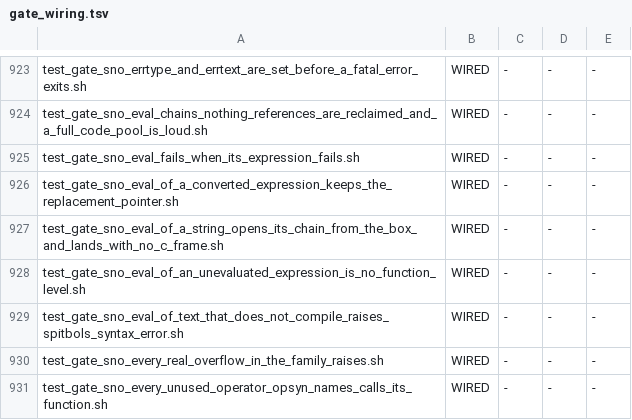
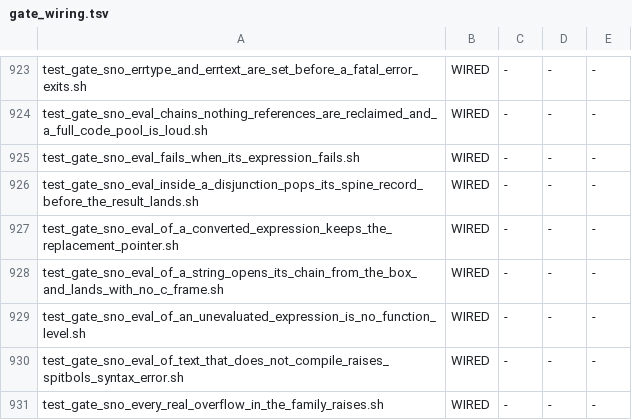
Before and after one commit to snobol4ever/SCRIP, a TSV file: scripts/gate_wiring.tsv, drawn as a sheet; only a part is shown, gaps mark what is left out; the shorter side is filled out with more unchanged rows.

Commit message:
SNOBOL4: an EVAL that is an operand of a disjunction pops its 112-byte spine record at the join and the declined road hands the by-name call the real argument address -- Gimpel infinip 144 to 145 of 145, both modes (shared node: src/templates/bb/bb_call_fn.cpp, the FRAME road of the call box; reaches every frontend's IR_CALL "EVAL" site that is not the ZD road, i.e. SNOBOL4's EVAL as a disjunction or statement-subject operand; Raku EVAL does not use BCFN_OPENS_AS_EVAL)
The coo's pass-42 RED (infinip.spt line 42, result = (APPLY(map[op],EVAL(a),EVAL(b)), "fail")): every sum printed an empty result, then error 22 or a SIGSEGV at pc 0x3.
BISECT, two scratch builds: bfedbba00 (the EVAL record carved on the spine by the EVAL box, cfo CEO-1542/1543) reads r=  and its parent reads r=5 on the 3-line witness  r = (EVAL('big'), 'fail').
CAUSE, read from the mode-4 asm: BCFN_EVAL_OPEN_ENTER emits sub rsp,112 in both roads of bb_call_fn_str. The ZD road (_.op_zres) pops it at join label 29 and offsets the by-name rsi by BCFN_EVAL_REC; the FRAME road (every EVAL inside a DISJUNCTION and any non-ZD site) did neither, so the result landed at [rsp+resoff] with rsp 112 low and the box fell through with the record still carved.
CURE: the FRAME road's join label 29 emits add rsp,112 for an EVAL site before the result stores, and its by-name rsi is FRQ(argbase + BCFN_EVAL_REC). Two lines.
GATE: test_gate_sno_eval_inside_a_disjunction_pops_its_spine_record_before_the_result_lands.sh, 4 programs x m3+m4 against sbl -bf cut at run time (a top-level disjunction, a DEFINEd function called twice, the declined road, the infinip shape); RED on bfedbba00 (empty results, SIGSEGV in b c d), GREEN here 8 arms; wired in test-sequential and gate_wiring.tsv.
MEASURED (SCRIP fcfc11f2a + this, corpus 1b0452a95): infinip_driver.sno matches infinip_driver.ref in m3 and m4; the ten EVAL/SETEXIT gates PASS; test_smoke_snobol4 7/7; test_smoke_raku rc 0; test_area_smoke rc 0; make preflight 71 arms 0 red; util_reflow_200.py --check on bb_call_fn.cpp 0.

```diff
--- a/scripts/gate_wiring.tsv
+++ b/scripts/gate_wiring.tsv
@@ -925,2 +925,3 @@ test_gate_sno_eval_chains_nothing_references_are_reclaimed_and_a_full_code_pool_
 test_gate_sno_eval_fails_when_its_expression_fails.sh	WIRED	-	-	-
+test_gate_sno_eval_inside_a_disjunction_pops_its_spine_record_before_the_result_lands.sh	WIRED	-	-	-
 test_gate_sno_eval_of_a_converted_expression_keeps_the_replacement_pointer.sh	WIRED	-	-	-
```
Also changed, not shown: 3 other files.
